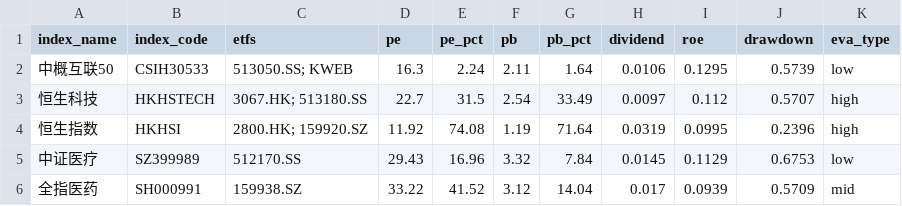
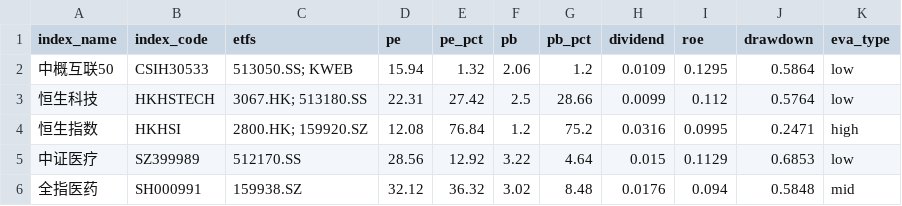
Before and after one commit to bryanzhang1024/etf-dashboard-auto, a CSV file: docs/assets.csv, drawn as a sheet; only a part is shown; the diff covers the shown part only.

```diff
--- a/docs/assets.csv
+++ b/docs/assets.csv
@@ -1,6 +1,6 @@
 index_name,index_code,etfs,pe,pe_pct,pb,pb_pct,dividend,roe,drawdown,eva_type
-中概互联50,CSIH30533,513050.SS; KWEB,16.3,2.24,2.11,1.64,0.0106,0.1295,0.5739,low
-恒生科技,HKHSTECH,3067.HK; 513180.SS,22.7,31.5,2.54,33.49,0.0097,0.112,0.5707,high
-恒生指数,HKHSI,2800.HK; 159920.SZ,11.92,74.08,1.19,71.64,0.0319,0.0995,0.2396,high
-中证医疗,SZ399989,512170.SS,29.43,16.96,3.32,7.84,0.0145,0.1129,0.6753,low
-全指医药,SH000991,159938.SZ,33.22,41.52,3.12,14.04,0.017,0.0939,0.5709,mid
+中概互联50,CSIH30533,513050.SS; KWEB,15.94,1.32,2.06,1.2,0.0109,0.1295,0.5864,low
+恒生科技,HKHSTECH,3067.HK; 513180.SS,22.31,27.42,2.5,28.66,0.0099,0.112,0.5764,low
+恒生指数,HKHSI,2800.HK; 159920.SZ,12.08,76.84,1.2,75.2,0.0316,0.0995,0.2471,high
+中证医疗,SZ399989,512170.SS,28.56,12.92,3.22,4.64,0.015,0.1129,0.6853,low
+全指医药,SH000991,159938.SZ,32.12,36.32,3.02,8.48,0.0176,0.094,0.5848,mid
```
Also changed, not shown: 90 edited cells elsewhere in this file.
